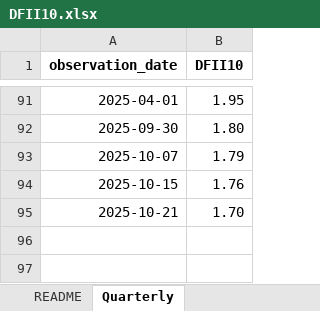
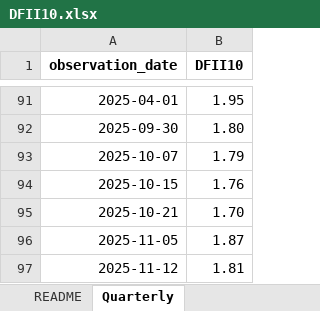
Before and after one commit to rwkopcke/sp500_earn_price_pkg, an Excel workbook: input_output/input_dir/DFII10.xlsx, sheet Quarterly, drawn as a sheet; only a part is shown, gaps mark what is left out; values as stored, in another font and other column widths than the file's, no borders; the diff names each change by its address in the sheet, - before the commit and + after, or states it on an @@ line.

```diff
--- a/input_output/input_dir/DFII10.xlsx (sheet Quarterly)
+++ b/input_output/input_dir/DFII10.xlsx (sheet Quarterly)
+row 96: 2025-11-05 | 1.87
+row 97: 2025-11-12 | 1.81
```
Also changed, not shown: 47 other files.
